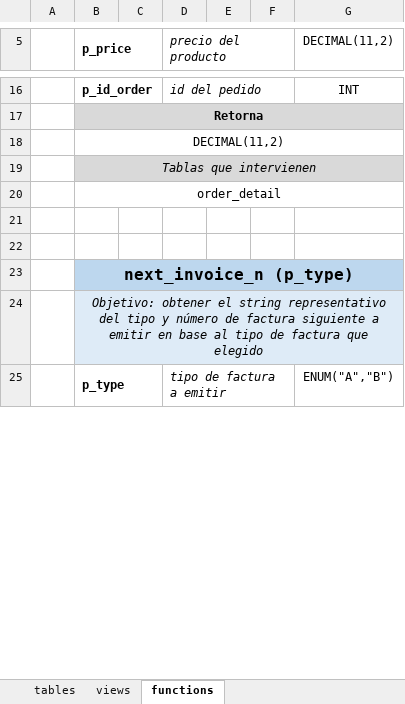
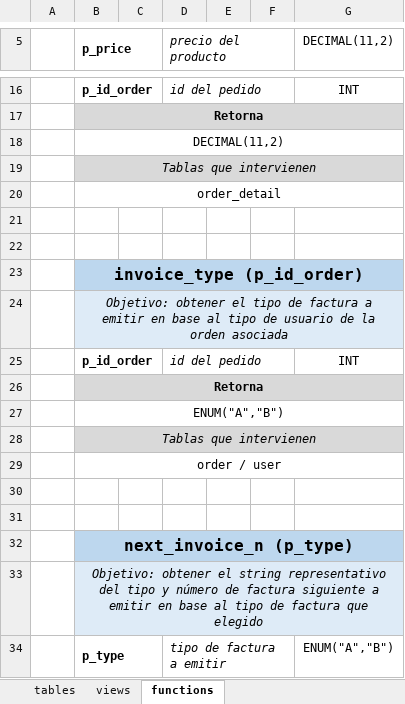
Before and after one commit to SerePrec/ecommerce-sql-database, an Excel workbook: mammoth-description.xlsx, sheet functions, drawn as a sheet; only a part is shown, gaps mark what is left out; values as stored, in another font and other column widths than the file's, no borders; the diff names each change by its address in the sheet, - before the commit and + after, or states it on an @@ line.

Commit message:
Nueva función invoice_type

```diff
--- a/mammoth-description.xlsx (sheet functions)
+++ b/mammoth-description.xlsx (sheet functions)
+row 23:  | invoice_type (p_id_order)
+row 24:  | Objetivo: obtener el tipo de factura a emitir en base al tipo de usuario de la orden asociada
+row 25:  | p_id_order |  | id del pedido |  |  | INT
+row 26:  | Retorna
+row 27:  | ENUM("A","B")
+row 28:  | Tablas que intervienen
+row 29:  | order / user
+row 30: (empty)
+row 31: (empty)
```
Also changed, not shown: 3 other files.
